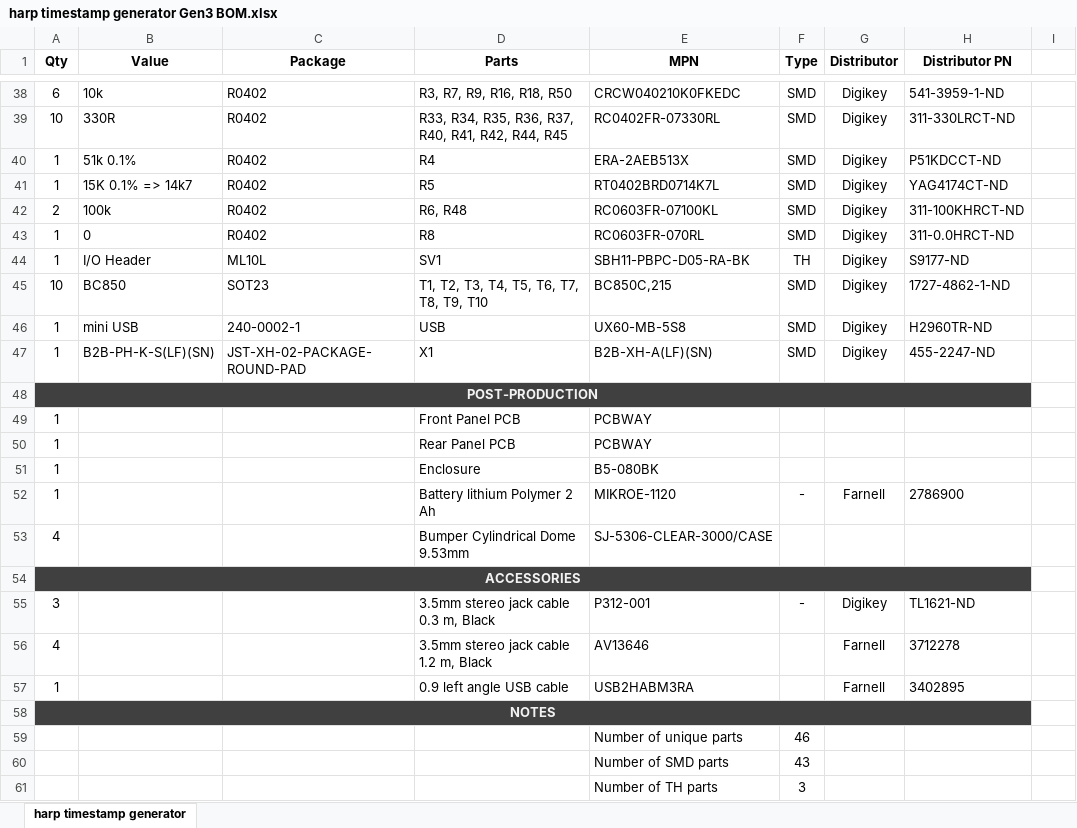
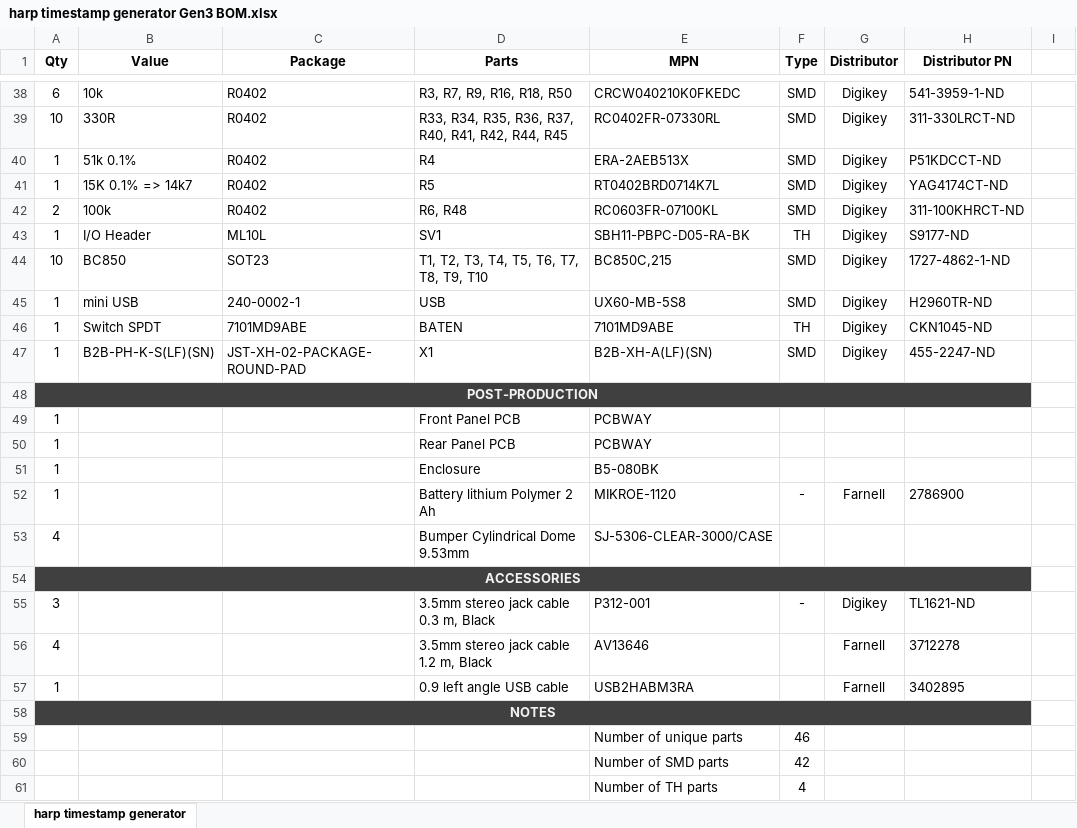
Before and after one commit to davidpalma666/harp_timestamp_generator_Gen3, an Excel workbook: PCB/harp timestamp generator Gen3 BOM.xlsx, sheet harp timestamp generator, drawn as a sheet; only a part is shown, gaps mark what is left out; values as stored, in another font and other column widths than the file's, no borders; removed rows and columns are numbered as before the commit, all else as after; the diff names each change by its address in the sheet, - before the commit and + after, or states it on an @@ line.

```diff
--- a/PCB/harp timestamp generator Gen3 BOM.xlsx (sheet harp timestamp generator)
+++ b/PCB/harp timestamp generator Gen3 BOM.xlsx (sheet harp timestamp generator)
-row 43: 1 | 0 | R0402 | R8 | RC0603FR-070RL | SMD | Digikey | 311-0.0HRCT-ND
+row 46: 1 | Switch SPDT | 7101MD9ABE | BATEN | 7101MD9ABE | TH | Digikey | CKN1045-ND
-F60 (Type): 43
+F60 (Type): 42
-F61 (Type): 3
+F61 (Type): 4
```
Also changed, not shown: 24 other files.
